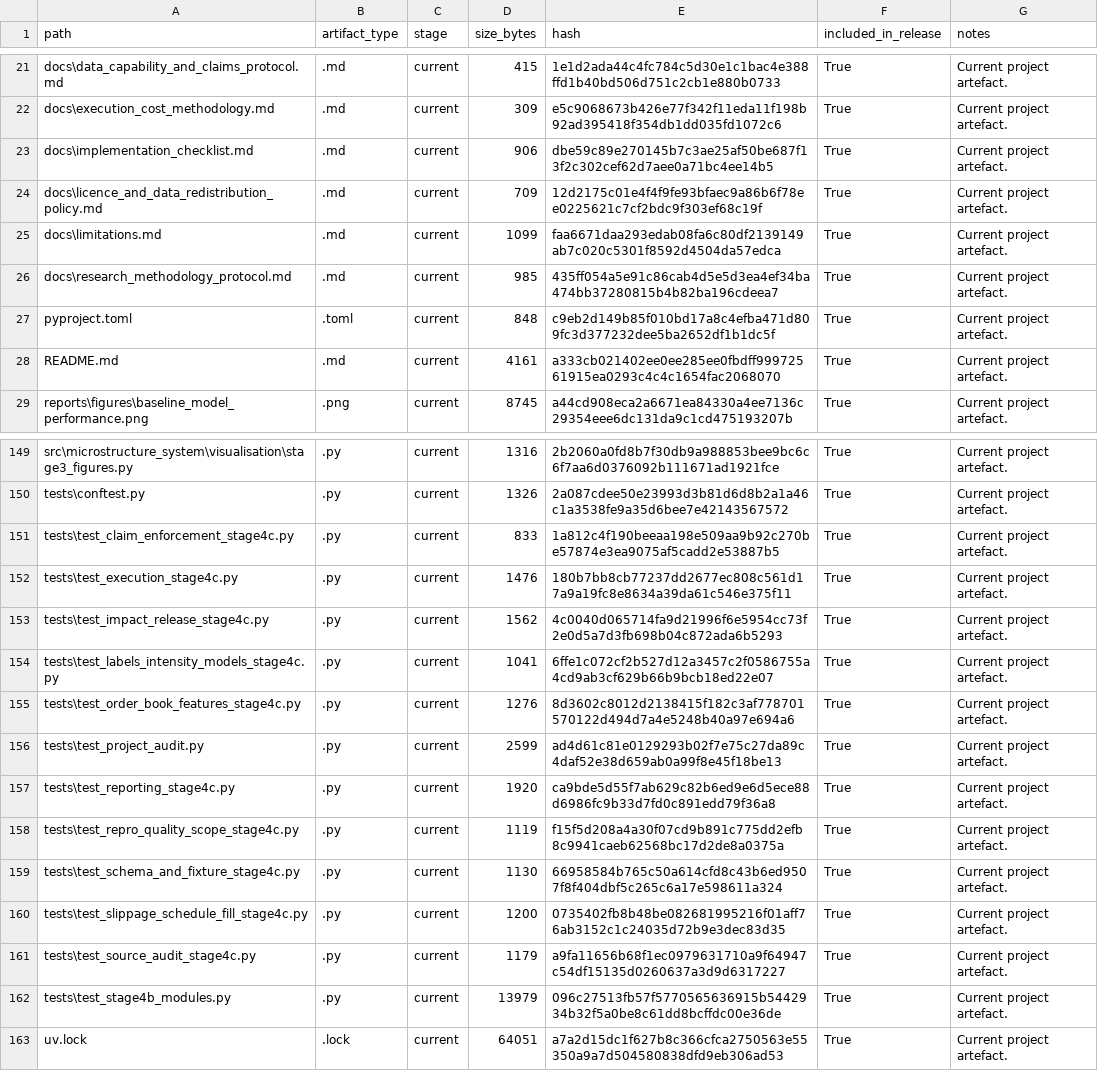
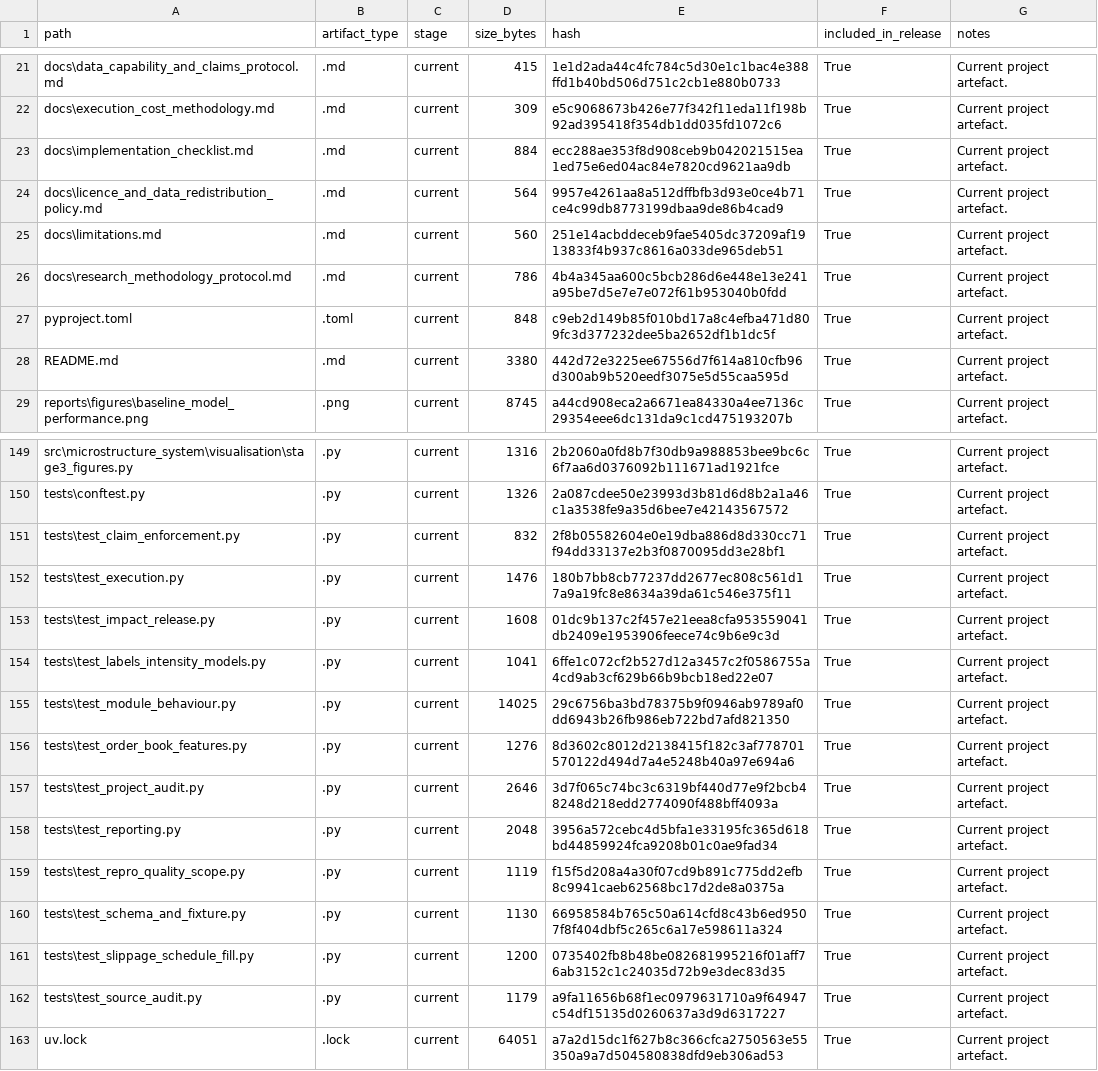
Before and after one commit to JosephNjiru/market-microstructure-execution-cost-research, a CSV file: reports/tables/output_inventory.csv, drawn as a sheet; only a part is shown, gaps mark what is left out; the diff covers the shown part only.

```diff
--- a/reports/tables/output_inventory.csv
+++ b/reports/tables/output_inventory.csv
@@ -22,8 +22,8 @@ docs\data_capability_and_claims_protocol.md,.md,current,415,1e1d2ada44c4fc784c5d
 docs\execution_cost_methodology.md,.md,current,309,e5c9068673b426e77f342f11eda11f198b92ad395418f354db1dd035fd1072c6,True,Current project artefact.
-docs\implementation_checklist.md,.md,current,906,dbe59c89e270145b7c3ae25af50be687f13f2c302cef62d7aee0a71bc4ee14b5,True,Current project artefact.
-docs\licence_and_data_redistribution_policy.md,.md,current,709,12d2175c01e4f4f9fe93bfaec9a86b6f78ee0225621c7cf2bdc9f303ef68c19f,True,Current project artefact.
-docs\limitations.md,.md,current,1099,faa6671daa293edab08fa6c80df2139149ab7c020c5301f8592d4504da57edca,True,Current project artefact.
-docs\research_methodology_protocol.md,.md,current,985,435ff054a5e91c86cab4d5e5d3ea4ef34ba474bb37280815b4b82ba196cdeea7,True,Current project artefact.
+docs\implementation_checklist.md,.md,current,884,ecc288ae353f8d908ceb9b042021515ea1ed75e6ed04ac84e7820cd9621aa9db,True,Current project artefact.
+docs\licence_and_data_redistribution_policy.md,.md,current,564,9957e4261aa8a512dffbfb3d93e0ce4b71ce4c99db8773199dbaa9de86b4cad9,True,Current project artefact.
+docs\limitations.md,.md,current,560,251e14acbddeceb9fae5405dc37209af1913833f4b937c8616a033de965deb51,True,Current project artefact.
+docs\research_methodology_protocol.md,.md,current,786,4b4a345aa600c5bcb286d6e448e13e241a95be7d5e7e7e072f61b953040b0fdd,True,Current project artefact.
 pyproject.toml,.toml,current,848,c9eb2d149b85f010bd17a8c4efba471d809fc3d377232dee5ba2652df1b1dc5f,True,Current project artefact.
-README.md,.md,current,4161,a333cb021402ee0ee285ee0fbdff99972561915ea0293c4c4c1654fac2068070,True,Current project artefact.
+README.md,.md,current,3380,442d72e3225ee67556d7f614a810cfb96d300ab9b520eedf3075e5d55caa595d,True,Current project artefact.
 reports\figures\baseline_model_performance.png,.png,current,8745,a44cd908eca2a6671ea84330a4ee7136c29354eee6dc131da9c1cd475193207b,True,Current project artefact.
@@ -150,14 +150,14 @@ src\microstructure_system\visualisation\stage3_figures.py,.py,current,1316,2b206
 tests\conftest.py,.py,current,1326,2a087cdee50e23993d3b81d6d8b2a1a46c1a3538fe9a35d6bee7e42143567572,True,Current project artefact.
-tests\test_claim_enforcement_stage4c.py,.py,current,833,1a812c4f190beeaa198e509aa9b92c270be57874e3ea9075af5cadd2e53887b5,True,Current project artefact.
-tests\test_execution_stage4c.py,.py,current,1476,180b7bb8cb77237dd2677ec808c561d17a9a19fc8e8634a39da61c546e375f11,True,Current project artefact.
-tests\test_impact_release_stage4c.py,.py,current,1562,4c0040d065714fa9d21996f6e5954cc73f2e0d5a7d3fb698b04c872ada6b5293,True,Current project artefact.
-tests\test_labels_intensity_models_stage4c.py,.py,current,1041,6ffe1c072cf2b527d12a3457c2f0586755a4cd9ab3cf629b66b9bcb18ed22e07,True,Current project artefact.
-tests\test_order_book_features_stage4c.py,.py,current,1276,8d3602c8012d2138415f182c3af778701570122d494d7a4e5248b40a97e694a6,True,Current project artefact.
-tests\test_project_audit.py,.py,current,2599,ad4d61c81e0129293b02f7e75c27da89c4daf52e38d659ab0a99f8e45f18be13,True,Current project artefact.
-tests\test_reporting_stage4c.py,.py,current,1920,ca9bde5d55f7ab629c82b6ed9e6d5ece88d6986fc9b33d7fd0c891edd79f36a8,True,Current project artefact.
-tests\test_repro_quality_scope_stage4c.py,.py,current,1119,f15f5d208a4a30f07cd9b891c775dd2efb8c9941caeb62568bc17d2de8a0375a,True,Current project artefact.
-tests\test_schema_and_fixture_stage4c.py,.py,current,1130,66958584b765c50a614cfd8c43b6ed9507f8f404dbf5c265c6a17e598611a324,True,Current project artefact.
-tests\test_slippage_schedule_fill_stage4c.py,.py,current,1200,0735402fb8b48be082681995216f01aff76ab3152c1c24035d72b9e3dec83d35,True,Current project artefact.
-tests\test_source_audit_stage4c.py,.py,current,1179,a9fa11656b68f1ec0979631710a9f64947c54df15135d0260637a3d9d6317227,True,Current project artefact.
-tests\test_stage4b_modules.py,.py,current,13979,096c27513fb57f5770565636915b5442934b32f5a0be8c61dd8bcffdc00e36de,True,Current project artefact.
+tests\test_claim_enforcement.py,.py,current,832,2f8b05582604e0e19dba886d8d330cc71f94dd33137e2b3f0870095dd3e28bf1,True,Current project artefact.
+tests\test_execution.py,.py,current,1476,180b7bb8cb77237dd2677ec808c561d17a9a19fc8e8634a39da61c546e375f11,True,Current project artefact.
+tests\test_impact_release.py,.py,current,1608,01dc9b137c2f457e21eea8cfa953559041db2409e1953906feece74c9b6e9c3d,True,Current project artefact.
+tests\test_labels_intensity_models.py,.py,current,1041,6ffe1c072cf2b527d12a3457c2f0586755a4cd9ab3cf629b66b9bcb18ed22e07,True,Current project artefact.
+tests\test_module_behaviour.py,.py,current,14025,29c6756ba3bd78375b9f0946ab9789af0dd6943b26fb986eb722bd7afd821350,True,Current project artefact.
+tests\test_order_book_features.py,.py,current,1276,8d3602c8012d2138415f182c3af778701570122d494d7a4e5248b40a97e694a6,True,Current project artefact.
+tests\test_project_audit.py,.py,current,2646,3d7f065c74bc3c6319bf440d77e9f2bcb48248d218edd2774090f488bff4093a,True,Current project artefact.
+tests\test_reporting.py,.py,current,2048,3956a572cebc4d5bfa1e33195fc365d618bd44859924fca9208b01c0ae9fad34,True,Current project artefact.
+tests\test_repro_quality_scope.py,.py,current,1119,f15f5d208a4a30f07cd9b891c775dd2efb8c9941caeb62568bc17d2de8a0375a,True,Current project artefact.
+tests\test_schema_and_fixture.py,.py,current,1130,66958584b765c50a614cfd8c43b6ed9507f8f404dbf5c265c6a17e598611a324,True,Current project artefact.
+tests\test_slippage_schedule_fill.py,.py,current,1200,0735402fb8b48be082681995216f01aff76ab3152c1c24035d72b9e3dec83d35,True,Current project artefact.
+tests\test_source_audit.py,.py,current,1179,a9fa11656b68f1ec0979631710a9f64947c54df15135d0260637a3d9d6317227,True,Current project artefact.
 uv.lock,.lock,current,64051,a7a2d15dc1f627b8c366cfca2750563e55350a9a7d504580838dfd9eb306ad53,True,Current project artefact.
```
Also changed, not shown: 27 edited cells elsewhere in this file, reports/tables/claim_enforcement_summary.csv, reports/tables/data_source_audit.csv, 34 other files.
